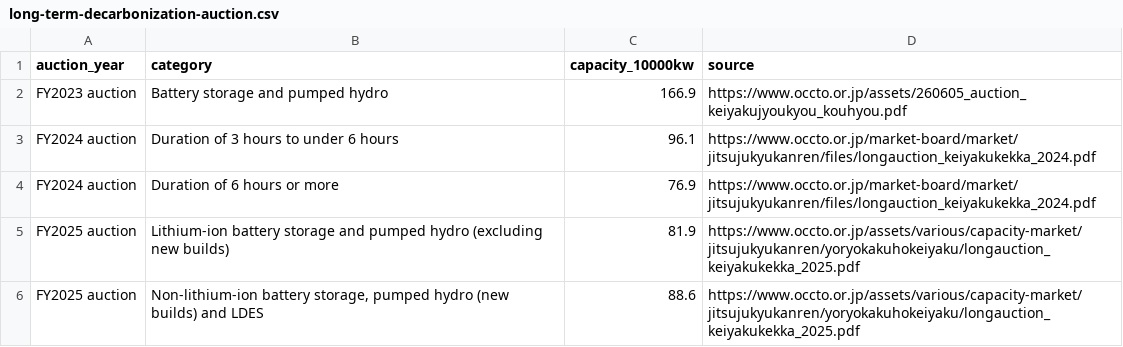
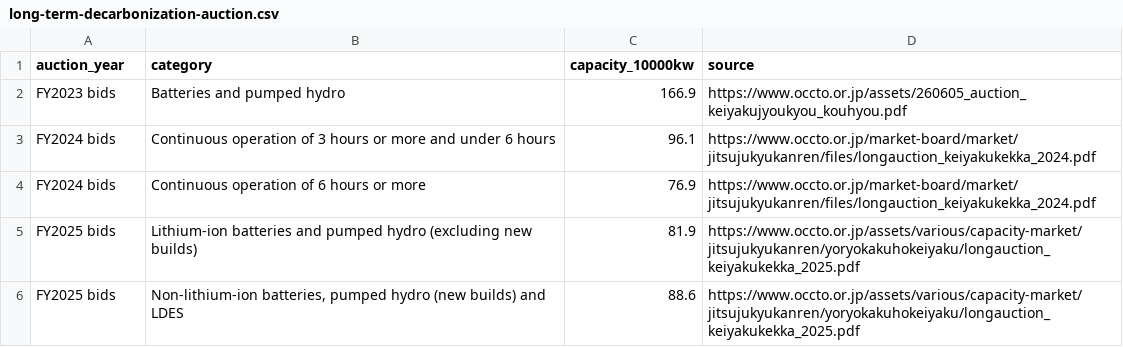
Before and after one commit to nakashimashinya-a11y/scix-web, a CSV file: en/report/data/long-term-decarbonization-auction.csv, drawn as a sheet.

```diff
--- a/en/report/data/long-term-decarbonization-auction.csv
+++ b/en/report/data/long-term-decarbonization-auction.csv
@@ -1,6 +1,6 @@
 auction_year,category,capacity_10000kw,source
-FY2023 auction,Battery storage and pumped hydro,166.9,https://www.occto.or.jp/assets/260605_auction_keiyakujyoukyou_kouhyou.pdf
-FY2024 auction,Duration of 3 hours to under 6 hours,96.1,https://www.occto.or.jp/market-board/market/jitsujukyukanren/files/longauction_keiyakukekka_2024.pdf
-FY2024 auction,Duration of 6 hours or more,76.9,https://www.occto.or.jp/market-board/market/jitsujukyukanren/files/longauction_keiyakukekka_2024.pdf
-FY2025 auction,Lithium-ion battery storage and pumped hydro (excluding new builds),81.9,https://www.occto.or.jp/assets/various/capacity-market/jitsujukyukanren/yoryokakuhokeiyaku/longauction_keiyakukekka_2025.pdf
-FY2025 auction,"Non-lithium-ion battery storage, pumped hydro (new builds) and LDES",88.6,https://www.occto.or.jp/assets/various/capacity-market/jitsujukyukanren/yoryokakuhokeiyaku/longauction_keiyakukekka_2025.pdf
+FY2023 bids,Batteries and pumped hydro,166.9,https://www.occto.or.jp/assets/260605_auction_keiyakujyoukyou_kouhyou.pdf
+FY2024 bids,Continuous operation of 3 hours or more and under 6 hours,96.1,https://www.occto.or.jp/market-board/market/jitsujukyukanren/files/longauction_keiyakukekka_2024.pdf
+FY2024 bids,Continuous operation of 6 hours or more,76.9,https://www.occto.or.jp/market-board/market/jitsujukyukanren/files/longauction_keiyakukekka_2024.pdf
+FY2025 bids,Lithium-ion batteries and pumped hydro (excluding new builds),81.9,https://www.occto.or.jp/assets/various/capacity-market/jitsujukyukanren/yoryokakuhokeiyaku/longauction_keiyakukekka_2025.pdf
+FY2025 bids,"Non-lithium-ion batteries, pumped hydro (new builds) and LDES",88.6,https://www.occto.or.jp/assets/various/capacity-market/jitsujukyukanren/yoryokakuhokeiyaku/longauction_keiyakukekka_2025.pdf
```
Also changed, not shown: en/report/data/jepx-spot-monthly.csv, report/data/jepx-spot-monthly.csv, 46 other files.
